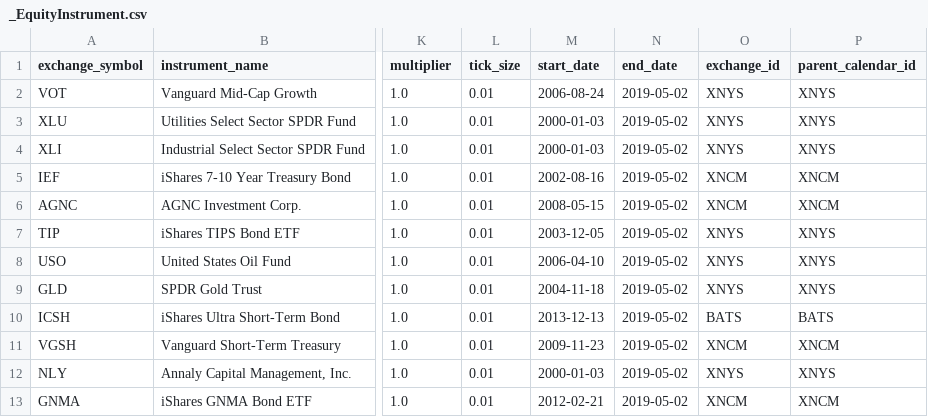
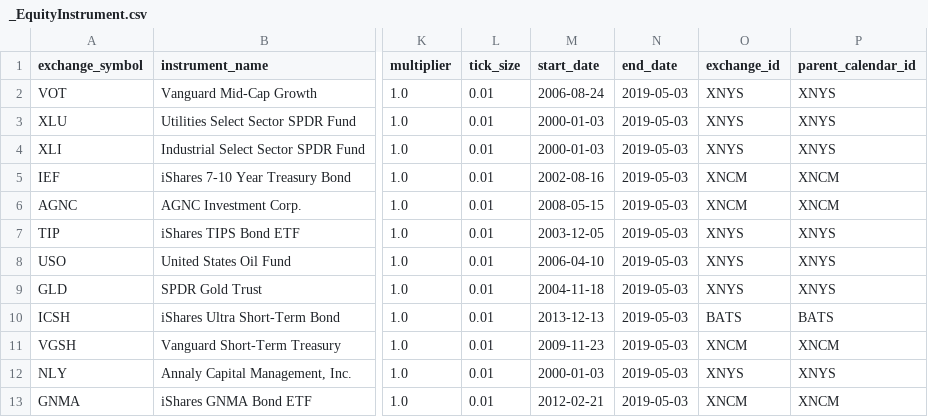
Before and after one commit to dionchu/shogun, a CSV file: shogun/database/_EquityInstrument.csv, drawn as a sheet; only a part is shown, gaps mark what is left out; the diff names each change by its address in the sheet, - before the commit and + after, or states it on an @@ line.

```diff
--- a/shogun/database/_EquityInstrument.csv
+++ b/shogun/database/_EquityInstrument.csv
-N2:N13 (end_date): 2019-05-02
+N2:N13 (end_date): 2019-05-03
```
Also changed, not shown: shogun/database/_FixedIncomeInstrument.csv, shogun/database/_InstrumentRouter.csv, 7 other files.
